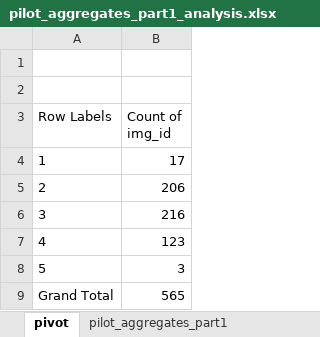
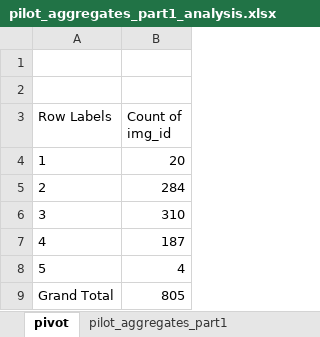
Before and after one commit to hendrahc/urbattractive, an Excel workbook: Analysis/CrowdData/pilot_aggregates_part1_analysis.xlsx, sheet pivot, drawn as a sheet; values as stored, in another font and other column widths than the file's, no borders; the diff names each change by its address in the sheet, - before the commit and + after, or states it on an @@ line.

```diff
--- a/Analysis/CrowdData/pilot_aggregates_part1_analysis.xlsx (sheet pivot)
+++ b/Analysis/CrowdData/pilot_aggregates_part1_analysis.xlsx (sheet pivot)
-B4 (Count of img_id): 17
+B4 (Count of img_id): 20
-B5 (Count of img_id): 206
+B5 (Count of img_id): 284
-B6 (Count of img_id): 216
+B6 (Count of img_id): 310
-B7 (Count of img_id): 123
+B7 (Count of img_id): 187
-B8 (Count of img_id): 3
+B8 (Count of img_id): 4
-B9 (Count of img_id): 565
+B9 (Count of img_id): 805
```
Also changed, not shown: sheet pilot_aggregates_part1, sheet graphs, hidden cells, charts or pictures, Analysis/CrowdData/pilot_aggregates_part2_analysis.xlsx, Analysis/CrowdData/pilot_judgements_analysis.xlsx, 13 other files.
